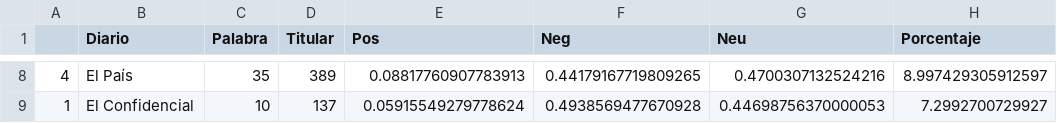
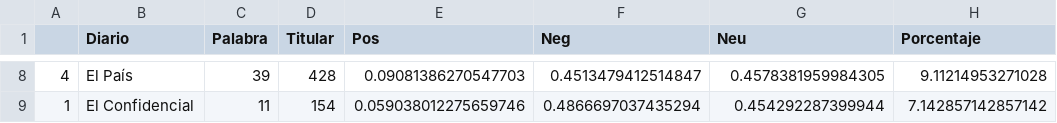
Before and after one commit to pcsanguinetti/elecciones4M, a CSV file: data/resumen.csv, drawn as a sheet; only a part is shown, gaps mark what is left out; the diff covers the shown part only.

```diff
--- a/data/resumen.csv
+++ b/data/resumen.csv
@@ -8,2 +8,2 @@
-4,El País,35,389,0.08817760907783913,0.44179167719809265,0.4700307132524216,8.997429305912597
-1,El Confidencial,10,137,0.05915549279778624,0.4938569477670928,0.44698756370000053,7.2992700729927
+4,El País,39,428,0.09081386270547703,0.4513479412514847,0.4578381959984305,9.11214953271028
+1,El Confidencial,11,154,0.059038012275659746,0.4866697037435294,0.454292287399944,7.142857142857142
```
Also changed, not shown: 1 added row, 1 removed row and 29 edited cells elsewhere in this file, data/belicas.csv, data/noesunaguerra.csv, 1 other file.
